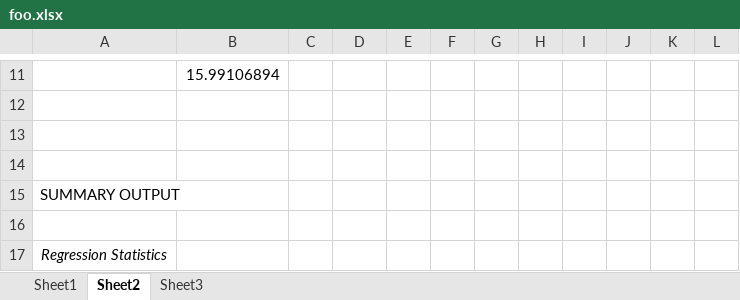
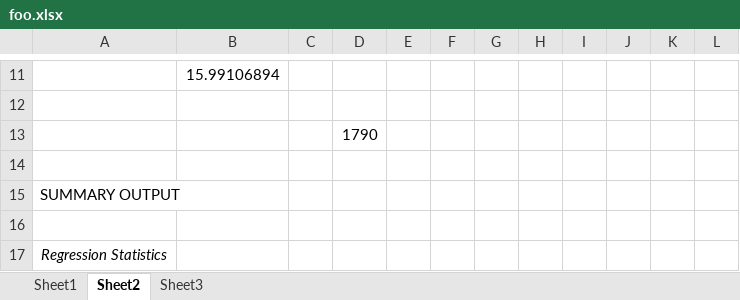
Before and after one commit to objeck/objeck-lang, an Excel workbook: programs/frameworks/neural/data/foo.xlsx, sheet Sheet2, drawn as a sheet; only a part is shown, gaps mark what is left out; values as stored, in another font and other column widths than the file's, no borders; the diff names each change by its address in the sheet, - before the commit and + after, or states it on an @@ line.

```diff
--- a/programs/frameworks/neural/data/foo.xlsx (sheet Sheet2)
+++ b/programs/frameworks/neural/data/foo.xlsx (sheet Sheet2)
-D13: (empty)
+D13: 1790
```
Also changed, not shown: 1 other file.
